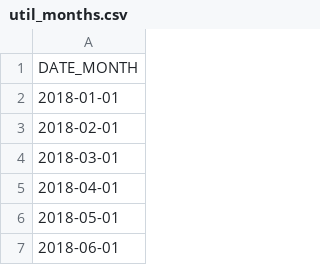
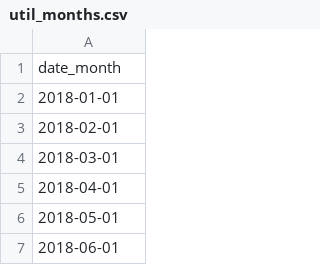
Before and after one commit to astronomer/airflow-wandb-demo, a CSV file: include/data/util_months.csv, drawn as a sheet; only a part is shown.

```diff
--- a/include/data/util_months.csv
+++ b/include/data/util_months.csv
@@ -1,2 +1,2 @@
-DATE_MONTH
+date_month
 2018-01-01
```
Also changed, not shown: 2 other files.
